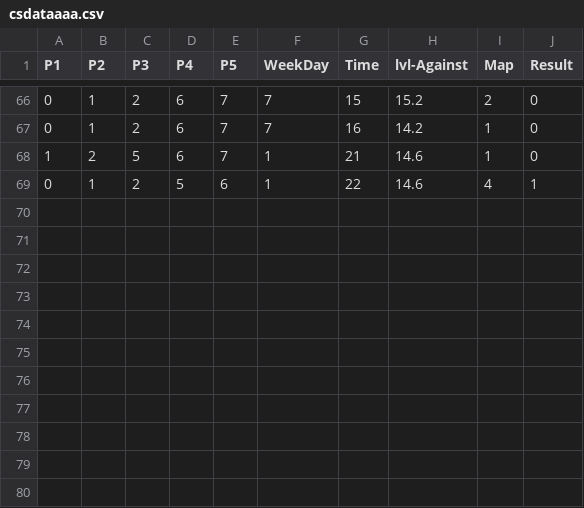
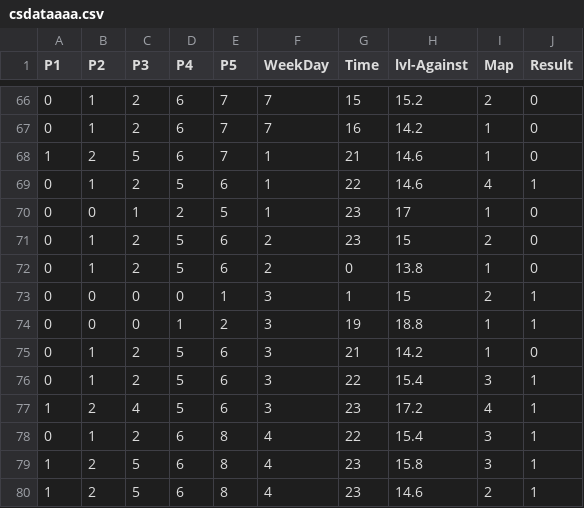
Before and after one commit to SprigganCS/csdata, a CSV file: csdataaaa.csv, drawn as a sheet; only a part is shown, gaps mark what is left out.

Commit message:
Update csdataaaa.csv

```diff
--- a/csdataaaa.csv
+++ b/csdataaaa.csv
@@ -69 +69,12 @@
 0,1,2,5,6,1,22,14.6,4,1
+0,0,1,2,5,1,23,17,1,0
+0,1,2,5,6,2,23,15,2,0
+0,1,2,5,6,2,0,13.8,1,0
+0,0,0,0,1,3,1,15,2,1
+0,0,0,1,2,3,19,18.8,1,1
+0,1,2,5,6,3,21,14.2,1,0
+0,1,2,5,6,3,22,15.4,3,1
+1,2,4,5,6,3,23,17.2,4,1
+0,1,2,6,8,4,22,15.4,3,1
+1,2,5,6,8,4,23,15.8,3,1
+1,2,5,6,8,4,23,14.6,2,1
```
